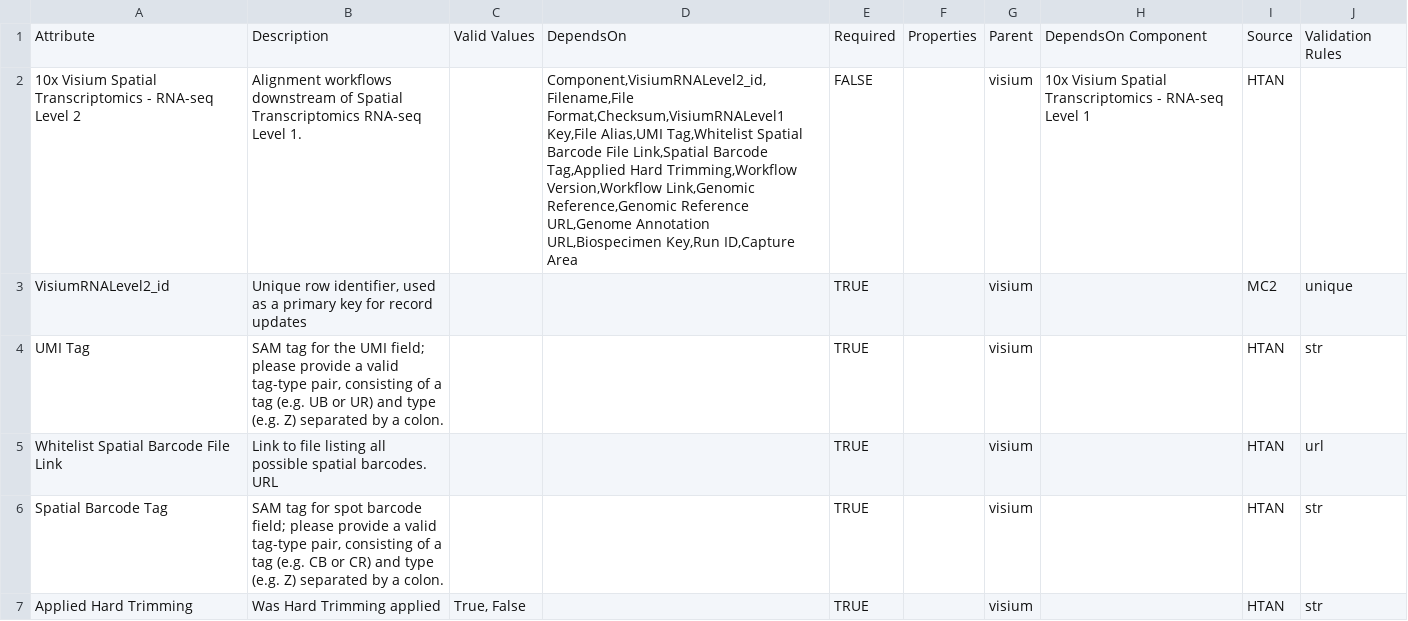
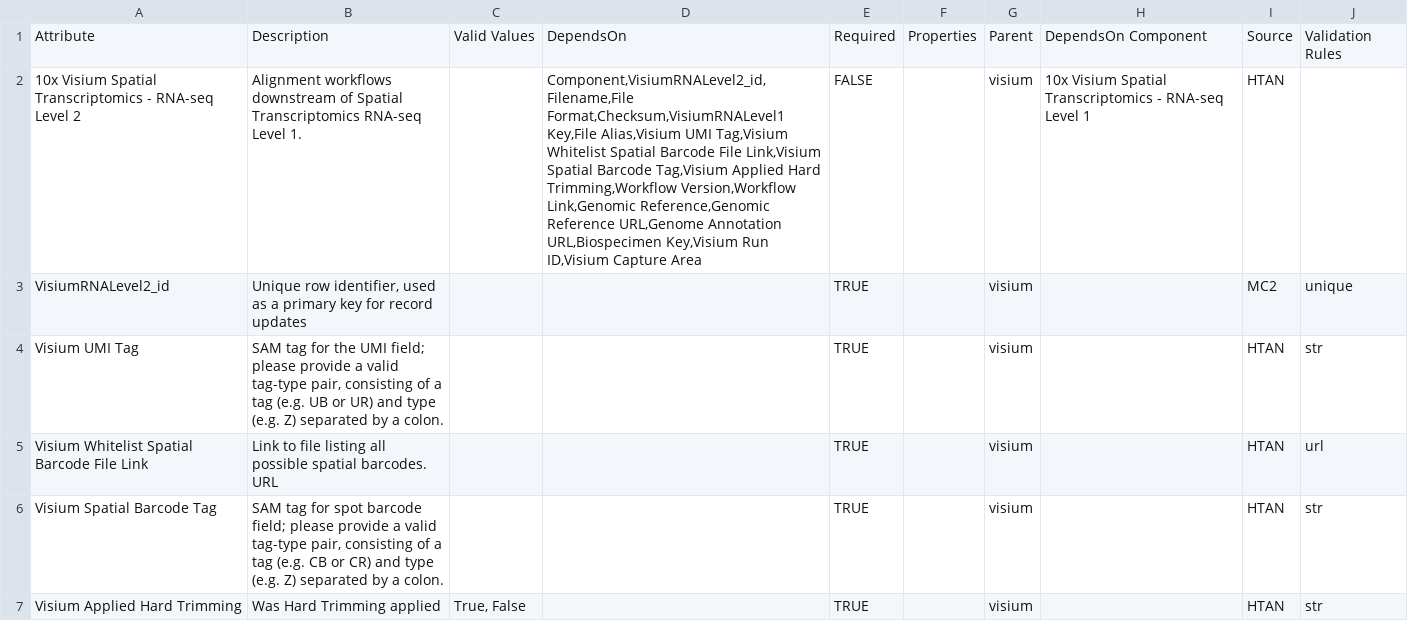
Before and after one commit to mc2-center/data-models, a CSV file: modules/visiumRNALevel2/annotationProperty.csv, drawn as a sheet.

```diff
--- a/modules/visiumRNALevel2/annotationProperty.csv
+++ b/modules/visiumRNALevel2/annotationProperty.csv
@@ -1,7 +1,7 @@
 Attribute,Description,Valid Values,DependsOn,Required,Properties,Parent,DependsOn Component,Source,Validation Rules
-10x Visium Spatial Transcriptomics - RNA-seq Level 2,Alignment workflows downstream of Spatial Transcriptomics RNA-seq Level 1.,,"Component,VisiumRNALevel2_id,Filename,File Format,Checksum,VisiumRNALevel1 Key,File Alias,UMI Tag,Whitelist Spatial Barcode File Link,Spatial Barcode Tag,Applied Hard Trimming,Workflow Version,Workflow Link,Genomic Reference,Genomic Reference URL,Genome Annotation URL,Biospecimen Key,Run ID,Capture Area",FALSE,,visium,10x Visium Spatial Transcriptomics - RNA-seq Level 1,HTAN,
+10x Visium Spatial Transcriptomics - RNA-seq Level 2,Alignment workflows downstream of Spatial Transcriptomics RNA-seq Level 1.,,"Component,VisiumRNALevel2_id,Filename,File Format,Checksum,VisiumRNALevel1 Key,File Alias,Visium UMI Tag,Visium Whitelist Spatial Barcode File Link,Visium Spatial Barcode Tag,Visium Applied Hard Trimming,Workflow Version,Workflow Link,Genomic Reference,Genomic Reference URL,Genome Annotation URL,Biospecimen Key,Visium Run ID,Visium Capture Area",FALSE,,visium,10x Visium Spatial Transcriptomics - RNA-seq Level 1,HTAN,
 VisiumRNALevel2_id,"Unique row identifier, used as a primary key for record updates",,,TRUE,,visium,,MC2,unique
-UMI Tag,"SAM tag for the UMI field; please provide a valid tag-type pair, consisting of a tag (e.g. UB or UR) and type (e.g. Z) separated by a colon.",,,TRUE,,visium,,HTAN,str
-Whitelist Spatial Barcode File Link,Link to file listing all possible spatial barcodes. URL,,,TRUE,,visium,,HTAN,url
-Spatial Barcode Tag,"SAM tag for spot barcode field; please provide a valid tag-type pair, consisting of a tag (e.g. CB or CR) and type (e.g. Z) separated by a colon.",,,TRUE,,visium,,HTAN,str
-Applied Hard Trimming,Was Hard Trimming applied,"True, False",,TRUE,,visium,,HTAN,str
+Visium UMI Tag,"SAM tag for the UMI field; please provide a valid tag-type pair, consisting of a tag (e.g. UB or UR) and type (e.g. Z) separated by a colon.",,,TRUE,,visium,,HTAN,str
+Visium Whitelist Spatial Barcode File Link,Link to file listing all possible spatial barcodes. URL,,,TRUE,,visium,,HTAN,url
+Visium Spatial Barcode Tag,"SAM tag for spot barcode field; please provide a valid tag-type pair, consisting of a tag (e.g. CB or CR) and type (e.g. Z) separated by a colon.",,,TRUE,,visium,,HTAN,str
+Visium Applied Hard Trimming,Was Hard Trimming applied,"True, False",,TRUE,,visium,,HTAN,str
```
Also changed, not shown: modules/visiumRNALevel1/annotationProperty.csv, modules/visiumRNALevel3/annotationProperty.csv.
